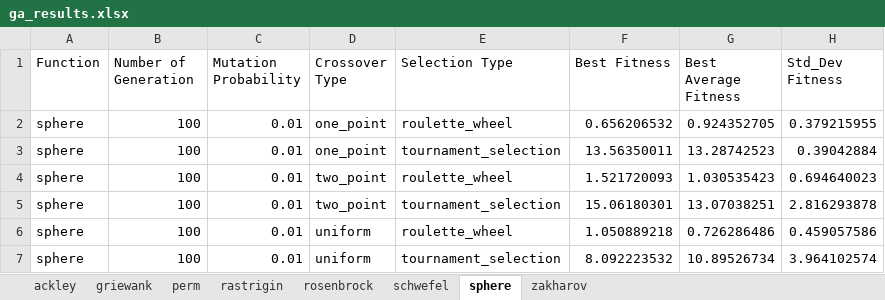
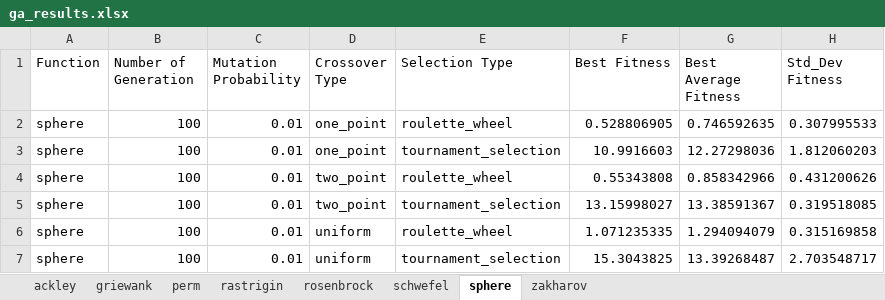
Before and after one commit to SilaEsme/HeuristicAlgorithmsComparison, an Excel workbook: ga_results.xlsx, sheet sphere, drawn as a sheet; values as stored, in another font and other column widths than the file's, no borders; the diff names each change by its address in the sheet, - before the commit and + after, or states it on an @@ line.

```diff
--- a/ga_results.xlsx (sheet sphere)
+++ b/ga_results.xlsx (sheet sphere)
-F2 (Best Fitness): 0.656206532
+F2 (Best Fitness): 0.528806905
-G2 (Best Average Fitness): 0.924352705
+G2 (Best Average Fitness): 0.746592635
-H2 (Std_Dev Fitness): 0.379215955
+H2 (Std_Dev Fitness): 0.307995533
-F3 (Best Fitness): 13.56350011
+F3 (Best Fitness): 10.9916603
-G3 (Best Average Fitness): 13.28742523
+G3 (Best Average Fitness): 12.27298036
-H3 (Std_Dev Fitness): 0.39042884
+H3 (Std_Dev Fitness): 1.812060203
-F4 (Best Fitness): 1.521720093
+F4 (Best Fitness): 0.55343808
-G4 (Best Average Fitness): 1.030535423
+G4 (Best Average Fitness): 0.858342966
-H4 (Std_Dev Fitness): 0.694640023
+H4 (Std_Dev Fitness): 0.431200626
-F5 (Best Fitness): 15.06180301
+F5 (Best Fitness): 13.15998027
-G5 (Best Average Fitness): 13.07038251
+G5 (Best Average Fitness): 13.38591367
-H5 (Std_Dev Fitness): 2.816293878
+H5 (Std_Dev Fitness): 0.319518085
-F6 (Best Fitness): 1.050889218
+F6 (Best Fitness): 1.071235335
-G6 (Best Average Fitness): 0.726286486
+G6 (Best Average Fitness): 1.294094079
-H6 (Std_Dev Fitness): 0.459057586
+H6 (Std_Dev Fitness): 0.315169858
-F7 (Best Fitness): 8.092223532
+F7 (Best Fitness): 15.3043825
-G7 (Best Average Fitness): 10.89526734
+G7 (Best Average Fitness): 13.39268487
-H7 (Std_Dev Fitness): 3.964102574
+H7 (Std_Dev Fitness): 2.703548717
```
Also changed, not shown: sheet ackley, sheet griewank, sheet perm, sheet zakharov, sheet schwefel, sheet rastrigin, 1 more sheet, 1 other file.
